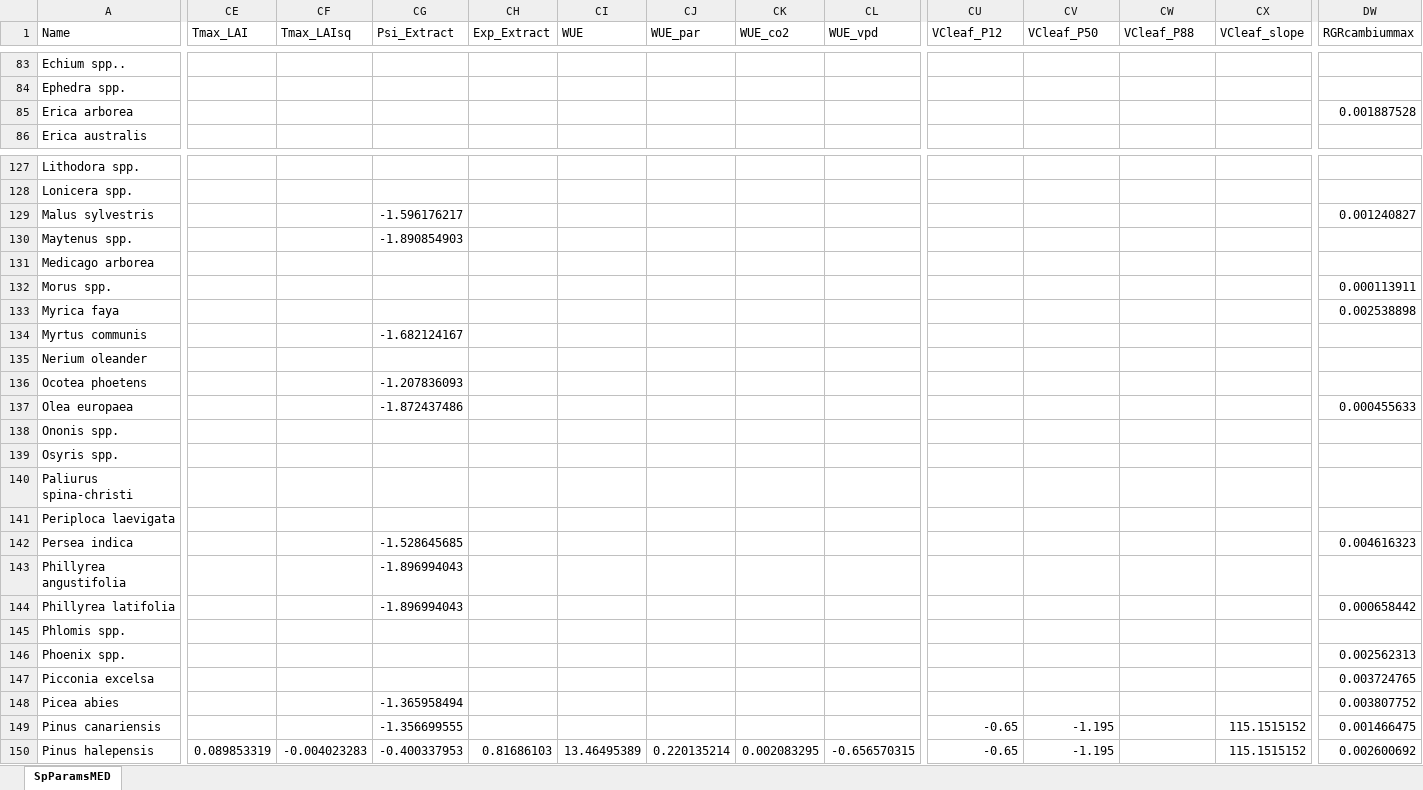
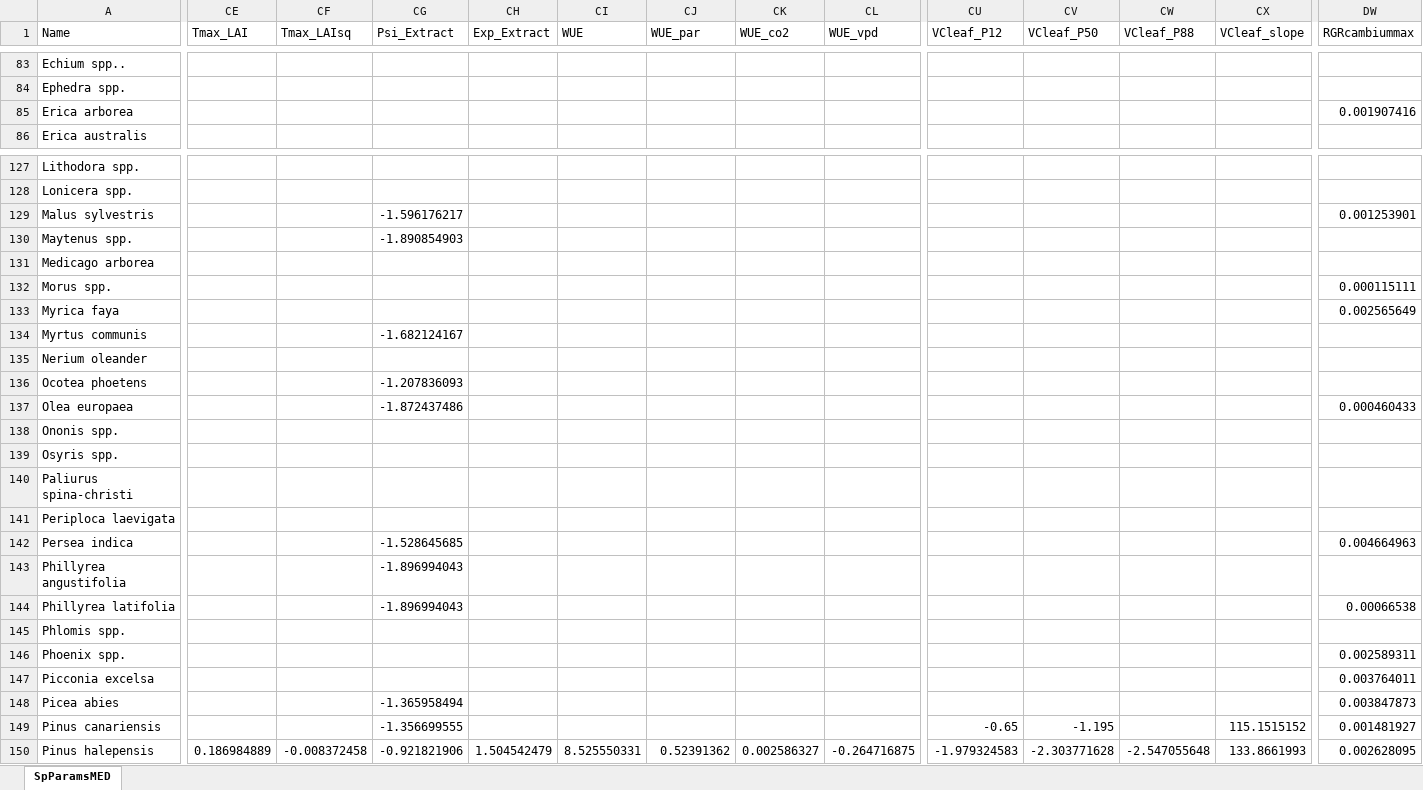
Before and after one commit to emf-creaf/medfate, an Excel workbook: data-raw/SpParamsMED.xlsx, sheet SpParamsMED, drawn as a sheet; only a part is shown, gaps mark what is left out; values as stored, in another font and other column widths than the file's, no borders; table styles not drawn; the diff covers the shown part only; the diff names each change by its address in the sheet, - before the commit and + after, or states it on an @@ line.

Commit message:
update of SpParamsMED

```diff
--- a/data-raw/SpParamsMED.xlsx (sheet SpParamsMED)
+++ b/data-raw/SpParamsMED.xlsx (sheet SpParamsMED)
-DW85 (RGRcambiummax): 0.001887528
+DW85 (RGRcambiummax): 0.001907416
-DW129 (RGRcambiummax): 0.001240827
+DW129 (RGRcambiummax): 0.001253901
-DW132 (RGRcambiummax): 0.000113911
+DW132 (RGRcambiummax): 0.000115111
-DW133 (RGRcambiummax): 0.002538898
+DW133 (RGRcambiummax): 0.002565649
-DW137 (RGRcambiummax): 0.000455633
+DW137 (RGRcambiummax): 0.000460433
-DW142 (RGRcambiummax): 0.004616323
+DW142 (RGRcambiummax): 0.004664963
-DW144 (RGRcambiummax): 0.000658442
+DW144 (RGRcambiummax): 0.00066538
-DW146 (RGRcambiummax): 0.002562313
+DW146 (RGRcambiummax): 0.002589311
-DW147 (RGRcambiummax): 0.003724765
+DW147 (RGRcambiummax): 0.003764011
-DW148 (RGRcambiummax): 0.003807752
+DW148 (RGRcambiummax): 0.003847873
-DW149 (RGRcambiummax): 0.001466475
+DW149 (RGRcambiummax): 0.001481927
-CE150 (Tmax_LAI): 0.089853319
+CE150 (Tmax_LAI): 0.186984889
-CF150 (Tmax_LAIsq): -0.004023283
+CF150 (Tmax_LAIsq): -0.008372458
-CG150 (Psi_Extract): -0.400337953
+CG150 (Psi_Extract): -0.921821906
-CH150 (Exp_Extract): 0.81686103
+CH150 (Exp_Extract): 1.504542479
-CI150 (WUE): 13.46495389
+CI150 (WUE): 8.525550331
-CJ150 (WUE_par): 0.220135214
+CJ150 (WUE_par): 0.52391362
-CK150 (WUE_co2): 0.002083295
+CK150 (WUE_co2): 0.002586327
-CL150 (WUE_vpd): -0.656570315
+CL150 (WUE_vpd): -0.264716875
-CU150 (VCleaf_P12): -0.65
+CU150 (VCleaf_P12): -1.979324583
-CV150 (VCleaf_P50): -1.195
+CV150 (VCleaf_P50): -2.303771628
-CW150 (VCleaf_P88): (empty)
+CW150 (VCleaf_P88): -2.547055648
-CX150 (VCleaf_slope): 115.1515152
+CX150 (VCleaf_slope): 133.8661993
-DW150 (RGRcambiummax): 0.002600692
+DW150 (RGRcambiummax): 0.002628095
```
Also changed, not shown: 279 edited cells elsewhere in this sheet, 6 other files.
